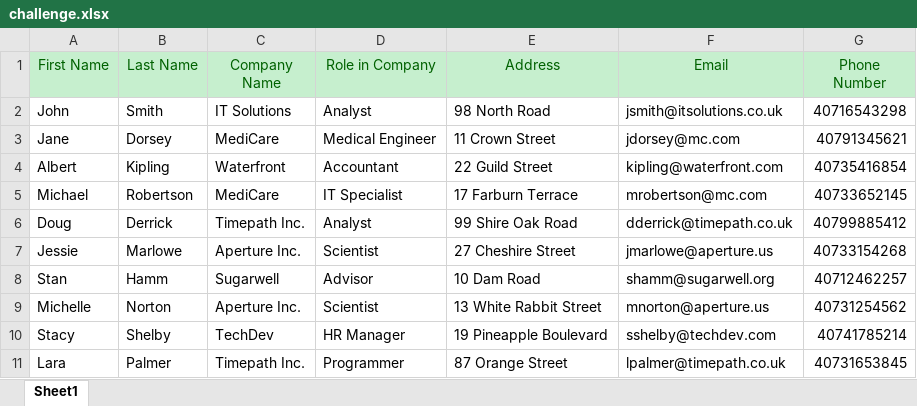
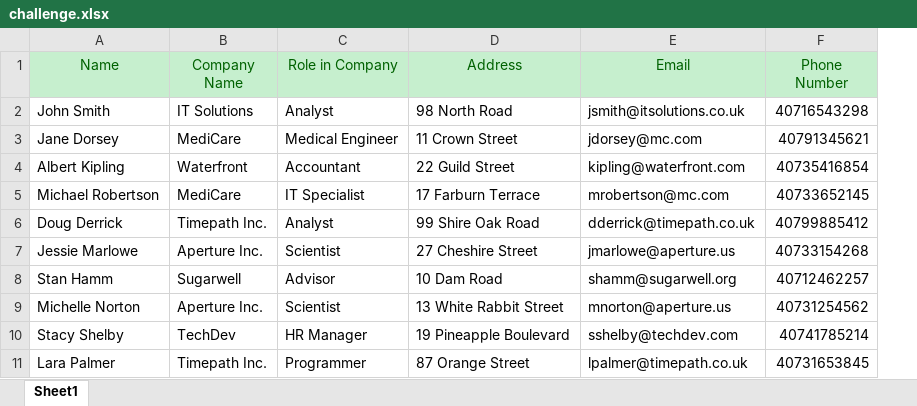
Before and after one commit to PriestAmbrose/Uipath, an Excel workbook: Anchors_lab/challenge.xlsx, sheet Sheet1, drawn as a sheet; values as stored, in another font and other column widths than the file's, no borders; removed rows and columns are numbered as before the commit, all else as after; the diff names each change by its address in the sheet, - before the commit and + after, or states it on an @@ line.

Commit message:
did Anchor lab with a file with no separation. Fixed

```diff
--- a/Anchors_lab/challenge.xlsx (sheet Sheet1)
+++ b/Anchors_lab/challenge.xlsx (sheet Sheet1)
-column A (First Name), rows 2-11: John | Jane | Albert | Michael | Doug | Jessie | Stan | Michelle | Stacy | Lara
-column B (Last Name), rows 2-11: Smith | Dorsey | Kipling | Robertson | Derrick | Marlowe | Hamm | Norton | Shelby | Palmer
+column A (Name), rows 2-11: John Smith | Jane Dorsey | Albert Kipling | Michael Robertson | Doug Derrick | Jessie Marlowe | Stan Hamm | Michelle Norton | Stacy Shelby | Lara Palmer
```
Also changed, not shown: 3 other files.
